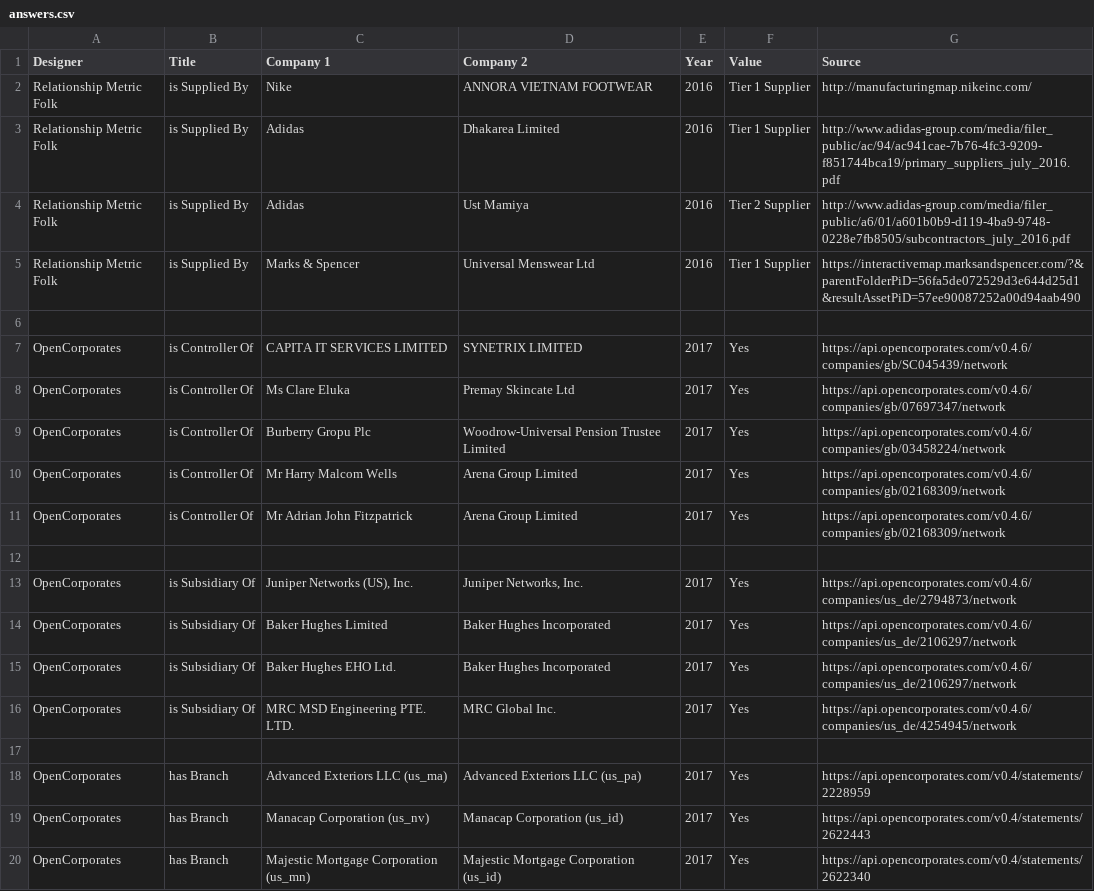
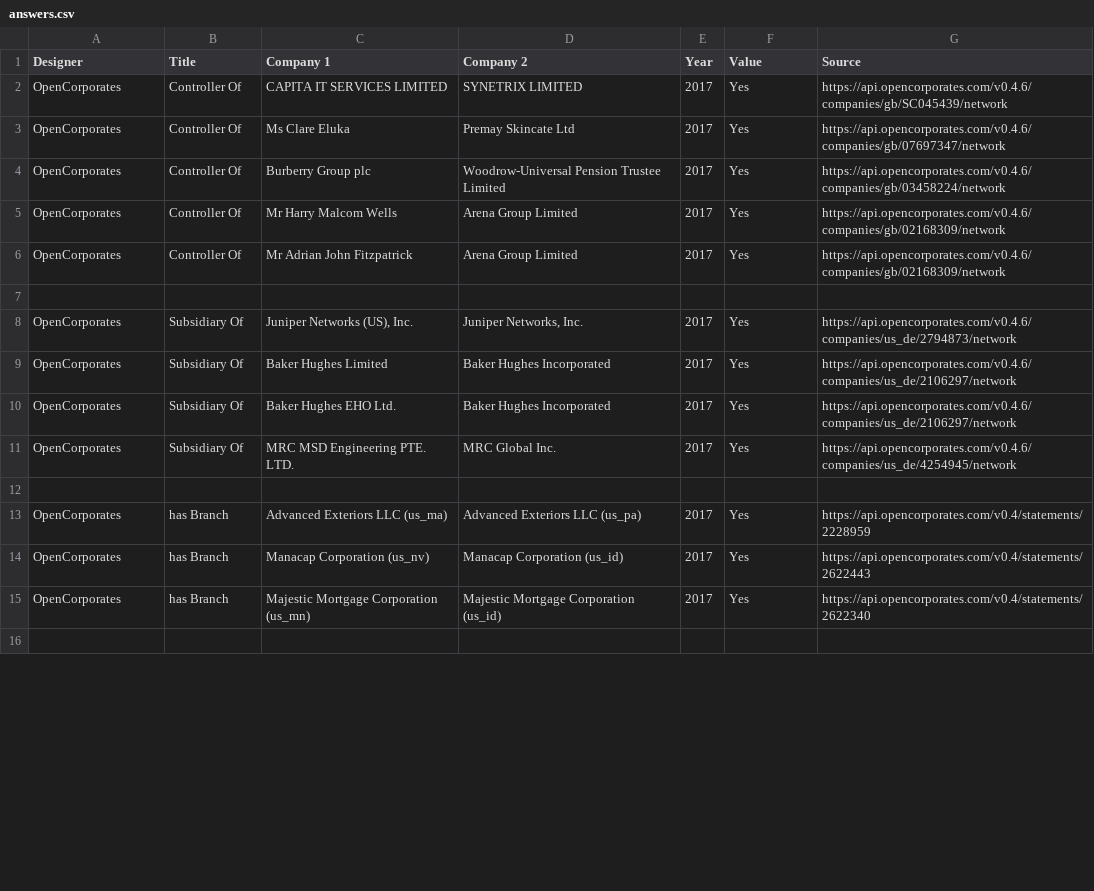
Before and after one commit to wikirate/wikirate, a CSV file: script/csv_import/relationship/data/answers.csv, drawn as a sheet; only a part is shown; the shorter side is filled out with more unchanged rows; the diff covers the shown part only.

```diff
--- a/script/csv_import/relationship/data/answers.csv
+++ b/script/csv_import/relationship/data/answers.csv
@@ -2,16 +2,11 @@ Designer,Title,Company 1,Company 2,Year,Value,Source,
-Relationship Metric Folk,is Supplied By ,Nike,ANNORA VIETNAM FOOTWEAR,2016,Tier 1 Supplier,http://manufacturingmap.nikeinc.com/
-Relationship Metric Folk,is Supplied By ,Adidas,Dhakarea Limited,2016,Tier 1 Supplier,http://www.adidas-group.com/media/filer_public/ac/94/ac941cae-7b76-4fc3-9209-f851744bca19/primary_suppliers_july_2016.pdf
-Relationship Metric Folk,is Supplied By ,Adidas,Ust Mamiya,2016,Tier 2 Supplier,http://www.adidas-group.com/media/filer_public/a6/01/a601b0b9-d119-4ba9-9748-0228e7fb8505/subcontractors_july_2016.pdf
-Relationship Metric Folk,is Supplied By ,Marks & Spencer,Universal Menswear Ltd,2016,Tier 1 Supplier,https://interactivemap.marksandspencer.com/?&parentFolderPiD=56fa5de072529d3e644d25d1&resultAssetPiD=57ee90087252a00d94aab490
+OpenCorporates,Controller Of,CAPITA IT SERVICES LIMITED,SYNETRIX LIMITED,2017,Yes,https://api.opencorporates.com/v0.4.6/companies/gb/SC045439/network
+OpenCorporates,Controller Of,Ms Clare Eluka,Premay Skincate Ltd,2017,Yes,https://api.opencorporates.com/v0.4.6/companies/gb/07697347/network
+OpenCorporates,Controller Of,Burberry Group plc,Woodrow-Universal Pension Trustee Limited,2017,Yes,https://api.opencorporates.com/v0.4.6/companies/gb/03458224/network
+OpenCorporates,Controller Of,Mr Harry Malcom Wells,Arena Group Limited,2017,Yes,https://api.opencorporates.com/v0.4.6/companies/gb/02168309/network
+OpenCorporates,Controller Of,Mr Adrian John Fitzpatrick,Arena Group Limited,2017,Yes,https://api.opencorporates.com/v0.4.6/companies/gb/02168309/network
 ,,,,,,
-OpenCorporates,is Controller Of,CAPITA IT SERVICES LIMITED,SYNETRIX LIMITED,2017,Yes,https://api.opencorporates.com/v0.4.6/companies/gb/SC045439/network
-OpenCorporates,is Controller Of,Ms Clare Eluka,Premay Skincate Ltd,2017,Yes,https://api.opencorporates.com/v0.4.6/companies/gb/07697347/network
-OpenCorporates,is Controller Of,Burberry Gropu Plc,Woodrow-Universal Pension Trustee Limited,2017,Yes,https://api.opencorporates.com/v0.4.6/companies/gb/03458224/network
-OpenCorporates,is Controller Of,Mr Harry Malcom Wells,Arena Group Limited,2017,Yes,https://api.opencorporates.com/v0.4.6/companies/gb/02168309/network
-OpenCorporates,is Controller Of,Mr Adrian John Fitzpatrick,Arena Group Limited,2017,Yes,https://api.opencorporates.com/v0.4.6/companies/gb/02168309/network
-,,,,,,
-OpenCorporates,is Subsidiary Of,"Juniper Networks (US), Inc.","Juniper Networks, Inc.",2017,Yes,https://api.opencorporates.com/v0.4.6/companies/us_de/2794873/network
-OpenCorporates,is Subsidiary Of,Baker Hughes Limited,Baker Hughes Incorporated,2017,Yes,https://api.opencorporates.com/v0.4.6/companies/us_de/2106297/network
-OpenCorporates,is Subsidiary Of,Baker Hughes EHO Ltd.,Baker Hughes Incorporated,2017,Yes,https://api.opencorporates.com/v0.4.6/companies/us_de/2106297/network
-OpenCorporates,is Subsidiary Of,MRC MSD Engineering PTE. LTD.,MRC Global Inc.,2017,Yes,https://api.opencorporates.com/v0.4.6/companies/us_de/4254945/network
+OpenCorporates,Subsidiary Of,"Juniper Networks (US), Inc.","Juniper Networks, Inc.",2017,Yes,https://api.opencorporates.com/v0.4.6/companies/us_de/2794873/network
+OpenCorporates,Subsidiary Of,Baker Hughes Limited,Baker Hughes Incorporated,2017,Yes,https://api.opencorporates.com/v0.4.6/companies/us_de/2106297/network
+OpenCorporates,Subsidiary Of,Baker Hughes EHO Ltd.,Baker Hughes Incorporated,2017,Yes,https://api.opencorporates.com/v0.4.6/companies/us_de/2106297/network
+OpenCorporates,Subsidiary Of,MRC MSD Engineering PTE. LTD.,MRC Global Inc.,2017,Yes,https://api.opencorporates.com/v0.4.6/companies/us_de/4254945/network
 ,,,,,,
```
Also changed, not shown: 69 edited cells elsewhere in this file, script/csv_import/relationship/data/metrics.csv.
